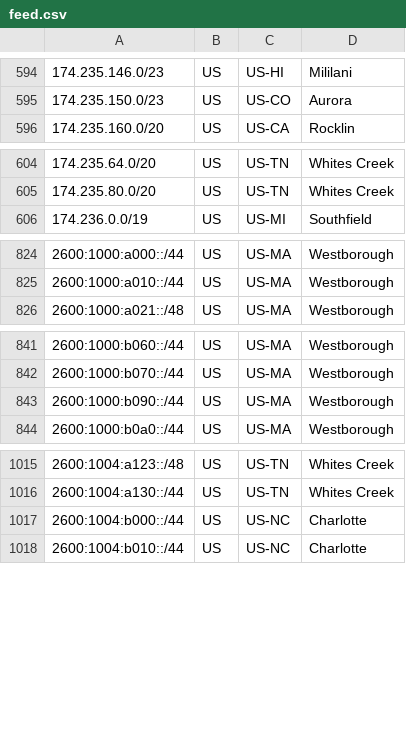
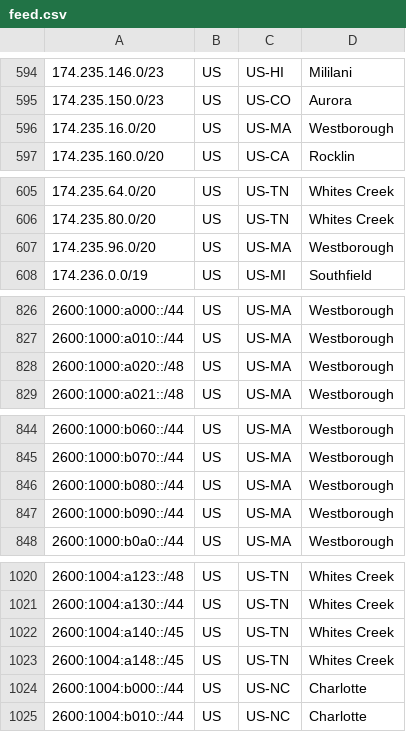
Before and after one commit to Verizon/verizon-geofeed, a CSV file: feed.csv, drawn as a sheet; only a part is shown, gaps mark what is left out; the diff covers the shown part only.

```diff
--- a/feed.csv
+++ b/feed.csv
@@ -595,2 +595,3 @@
 174.235.150.0/23,US,US-CO,Aurora,
+174.235.16.0/20,US,US-MA,Westborough,
 174.235.160.0/20,US,US-CA,Rocklin,
@@ -605,2 +606,3 @@
 174.235.80.0/20,US,US-TN,Whites Creek,
+174.235.96.0/20,US,US-MA,Westborough,
 174.236.0.0/19,US,US-MI,Southfield,
@@ -825,2 +827,3 @@
 2600:1000:a010::/44,US,US-MA,Westborough,
+2600:1000:a020::/48,US,US-MA,Westborough,
 2600:1000:a021::/48,US,US-MA,Westborough,
@@ -842,2 +845,3 @@
 2600:1000:b070::/44,US,US-MA,Westborough,
+2600:1000:b080::/44,US,US-MA,Westborough,
 2600:1000:b090::/44,US,US-MA,Westborough,
@@ -1016,2 +1021,4 @@
 2600:1004:a130::/44,US,US-TN,Whites Creek,
+2600:1004:a140::/45,US,US-TN,Whites Creek,
+2600:1004:a148::/45,US,US-TN,Whites Creek,
 2600:1004:b000::/44,US,US-NC,Charlotte,
```
Also changed, not shown: 2 added rows and 14 edited cells elsewhere in this file, feed_5Ghome.csv, 1 other file.
